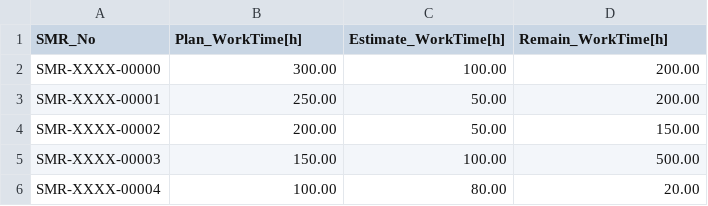
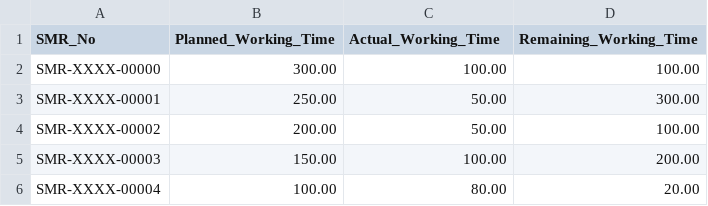
Before and after one commit to SITH-YN/PythonTool, a CSV file: Plotly/data/SMR_WorkTime.csv, drawn as a sheet.

```diff
--- a/Plotly/data/SMR_WorkTime.csv
+++ b/Plotly/data/SMR_WorkTime.csv
@@ -1,6 +1,6 @@
-SMR_No,Plan_WorkTime[h],Estimate_WorkTime[h],Remain_WorkTime[h]
-SMR-XXXX-00000,300.00,100.00,200.00
-SMR-XXXX-00001,250.00,50.00,200.00
-SMR-XXXX-00002,200.00,50.00,150.00
-SMR-XXXX-00003,150.00,100.00,500.00
+SMR_No,Planned_Working_Time,Actual_Working_Time,Remaining_Working_Time
+SMR-XXXX-00000,300.00,100.00,100.00
+SMR-XXXX-00001,250.00,50.00,300.00
+SMR-XXXX-00002,200.00,50.00,100.00
+SMR-XXXX-00003,150.00,100.00,200.00
 SMR-XXXX-00004,100.00,80.00,20.00
```
Also changed, not shown: 2 other files.
